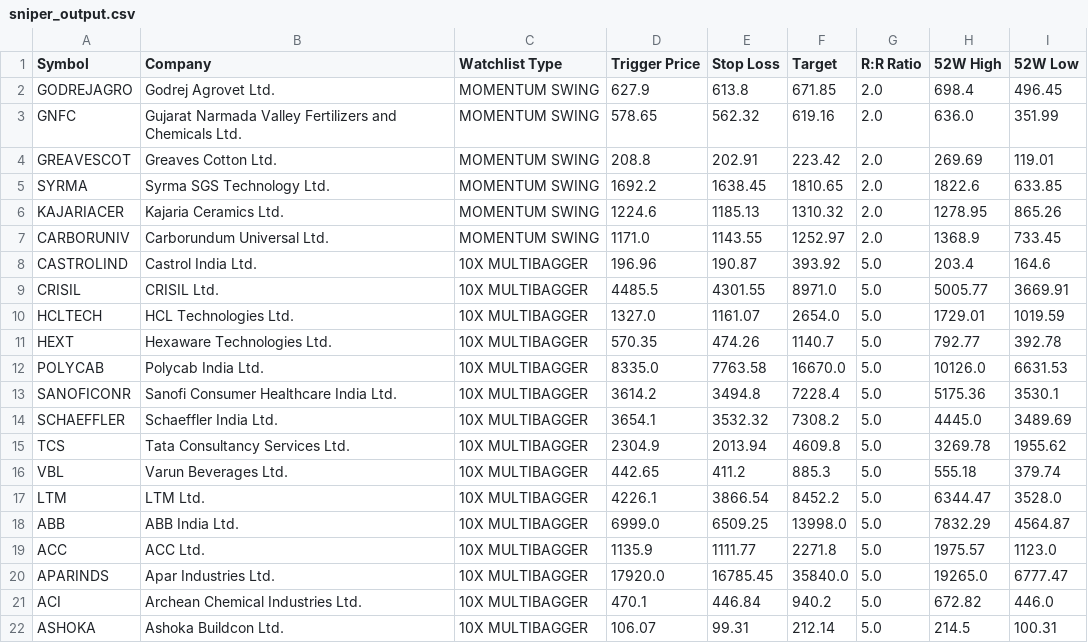
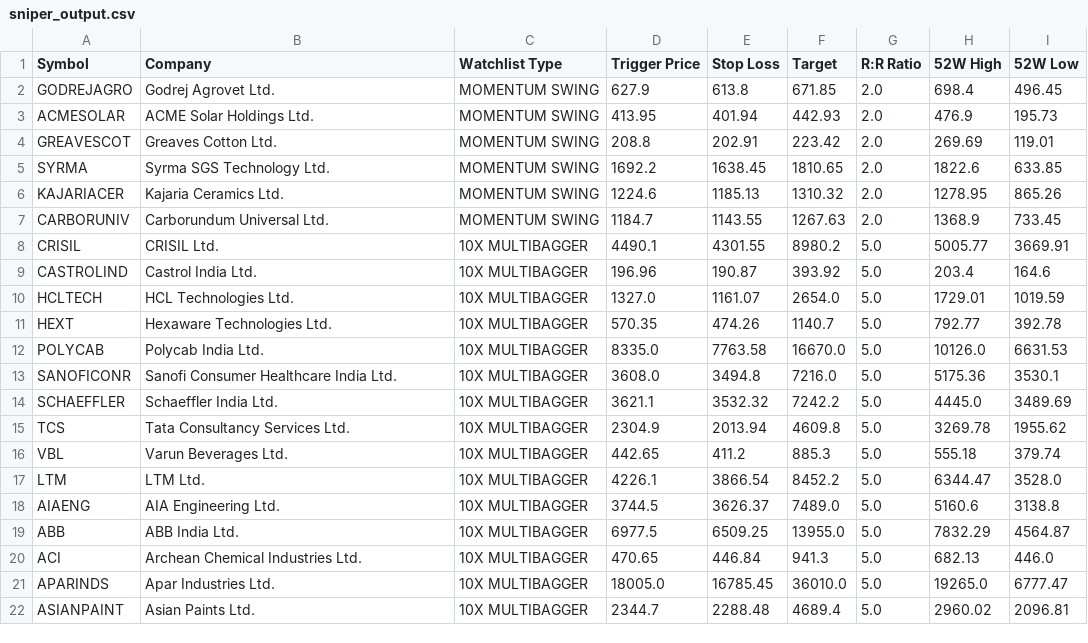
Before and after one commit to bornsupreme21-pk/nbt-quantum-engine, a CSV file: sniper_output.csv, drawn as a sheet.

```diff
--- a/sniper_output.csv
+++ b/sniper_output.csv
@@ -2,3 +2,3 @@ Symbol,Company,Watchlist Type,Trigger Price,Stop Loss,Target,R:R Ratio,52W High,
 GODREJAGRO,Godrej Agrovet Ltd.,MOMENTUM SWING,627.9,613.8,671.85,2.0,698.4,496.45
-GNFC,Gujarat Narmada Valley Fertilizers and Chemicals Ltd.,MOMENTUM SWING,578.65,562.32,619.16,2.0,636.0,351.99
+ACMESOLAR,ACME Solar Holdings Ltd.,MOMENTUM SWING,413.95,401.94,442.93,2.0,476.9,195.73
 GREAVESCOT,Greaves Cotton Ltd.,MOMENTUM SWING,208.8,202.91,223.42,2.0,269.69,119.01
@@ -6,5 +6,5 @@ SYRMA,Syrma SGS Technology Ltd.,MOMENTUM SWING,1692.2,1638.45,1810.65,2.0,1822.6
 KAJARIACER,Kajaria Ceramics Ltd.,MOMENTUM SWING,1224.6,1185.13,1310.32,2.0,1278.95,865.26
-CARBORUNIV,Carborundum Universal Ltd.,MOMENTUM SWING,1171.0,1143.55,1252.97,2.0,1368.9,733.45
+CARBORUNIV,Carborundum Universal Ltd.,MOMENTUM SWING,1184.7,1143.55,1267.63,2.0,1368.9,733.45
+CRISIL,CRISIL Ltd.,10X MULTIBAGGER,4490.1,4301.55,8980.2,5.0,5005.77,3669.91
 CASTROLIND,Castrol India Ltd.,10X MULTIBAGGER,196.96,190.87,393.92,5.0,203.4,164.6
-CRISIL,CRISIL Ltd.,10X MULTIBAGGER,4485.5,4301.55,8971.0,5.0,5005.77,3669.91
 HCLTECH,HCL Technologies Ltd.,10X MULTIBAGGER,1327.0,1161.07,2654.0,5.0,1729.01,1019.59
@@ -12,4 +12,4 @@ HEXT,Hexaware Technologies Ltd.,10X MULTIBAGGER,570.35,474.26,1140.7,5.0,792.77,
 POLYCAB,Polycab India Ltd.,10X MULTIBAGGER,8335.0,7763.58,16670.0,5.0,10126.0,6631.53
-SANOFICONR,Sanofi Consumer Healthcare India Ltd.,10X MULTIBAGGER,3614.2,3494.8,7228.4,5.0,5175.36,3530.1
-SCHAEFFLER,Schaeffler India Ltd.,10X MULTIBAGGER,3654.1,3532.32,7308.2,5.0,4445.0,3489.69
+SANOFICONR,Sanofi Consumer Healthcare India Ltd.,10X MULTIBAGGER,3608.0,3494.8,7216.0,5.0,5175.36,3530.1
+SCHAEFFLER,Schaeffler India Ltd.,10X MULTIBAGGER,3621.1,3532.32,7242.2,5.0,4445.0,3489.69
 TCS,Tata Consultancy Services Ltd.,10X MULTIBAGGER,2304.9,2013.94,4609.8,5.0,3269.78,1955.62
@@ -17,6 +17,6 @@ VBL,Varun Beverages Ltd.,10X MULTIBAGGER,442.65,411.2,885.3,5.0,555.18,379.74
 LTM,LTM Ltd.,10X MULTIBAGGER,4226.1,3866.54,8452.2,5.0,6344.47,3528.0
-ABB,ABB India Ltd.,10X MULTIBAGGER,6999.0,6509.25,13998.0,5.0,7832.29,4564.87
-ACC,ACC Ltd.,10X MULTIBAGGER,1135.9,1111.77,2271.8,5.0,1975.57,1123.0
-APARINDS,Apar Industries Ltd.,10X MULTIBAGGER,17920.0,16785.45,35840.0,5.0,19265.0,6777.47
-ACI,Archean Chemical Industries Ltd.,10X MULTIBAGGER,470.1,446.84,940.2,5.0,672.82,446.0
-ASHOKA,Ashoka Buildcon Ltd.,10X MULTIBAGGER,106.07,99.31,212.14,5.0,214.5,100.31
+AIAENG,AIA Engineering Ltd.,10X MULTIBAGGER,3744.5,3626.37,7489.0,5.0,5160.6,3138.8
+ABB,ABB India Ltd.,10X MULTIBAGGER,6977.5,6509.25,13955.0,5.0,7832.29,4564.87
+ACI,Archean Chemical Industries Ltd.,10X MULTIBAGGER,470.65,446.84,941.3,5.0,682.13,446.0
+APARINDS,Apar Industries Ltd.,10X MULTIBAGGER,18005.0,16785.45,36010.0,5.0,19265.0,6777.47
+ASIANPAINT,Asian Paints Ltd.,10X MULTIBAGGER,2344.7,2288.48,4689.4,5.0,2960.02,2096.81
```
Also changed, not shown: incubator_output.csv, promoter_output.csv, 3 other files.
